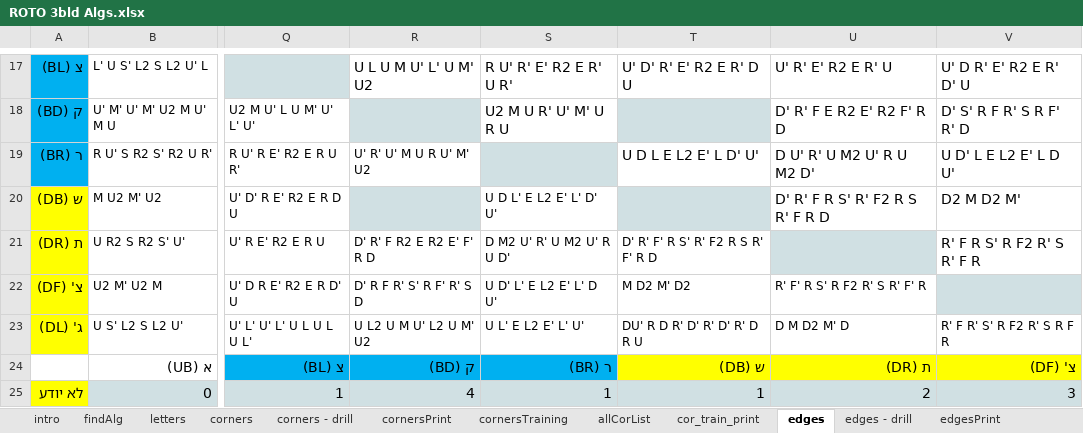
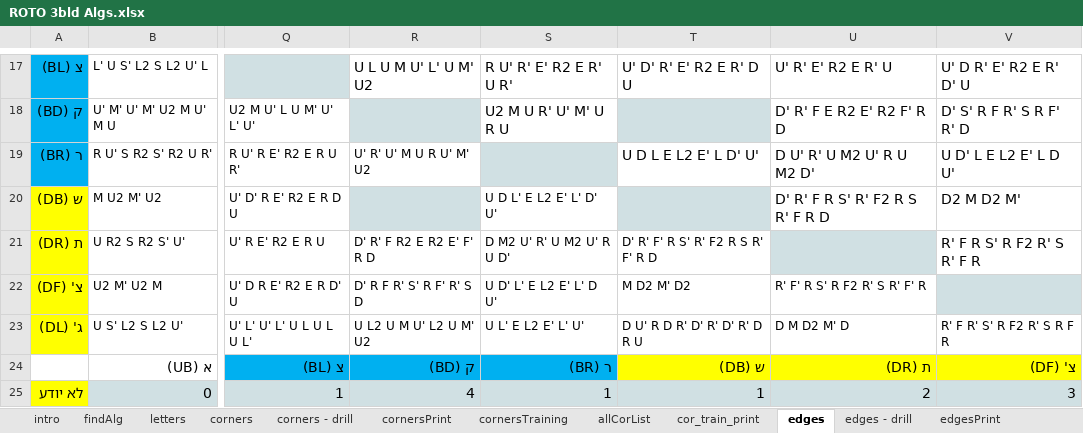
Before and after one commit to RotoHands/3BLD_trainer, an Excel workbook: ROTO 3bld Algs.xlsx, sheet edges, drawn as a sheet; only a part is shown, gaps mark what is left out; values as stored, in another font and other column widths than the file's, no borders; the diff names each change by its address in the sheet, - before the commit and + after, or states it on an @@ line.

```diff
--- a/ROTO 3bld Algs.xlsx (sheet edges)
+++ b/ROTO 3bld Algs.xlsx (sheet edges)
-T23: DU' R D R' D' R' D' R' D R U
+T23: D U' R D R' D' R' D' R' D R U
```
Also changed, not shown: 3 other files.
